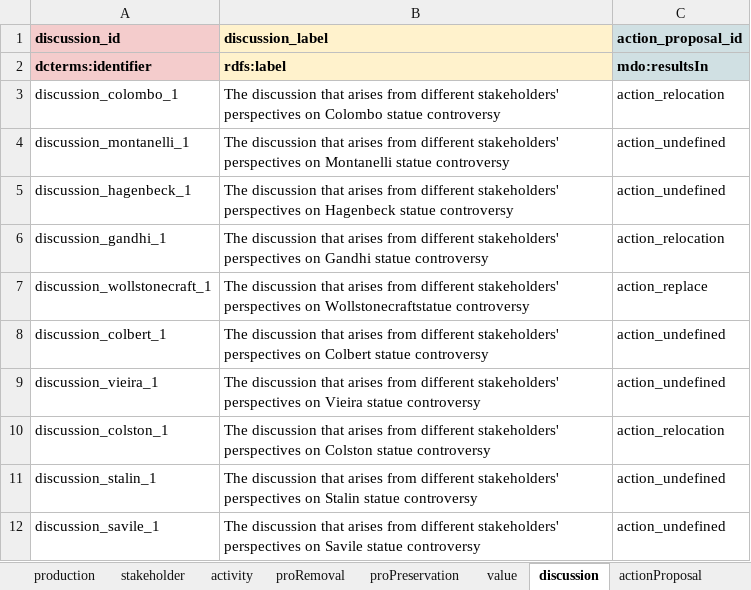
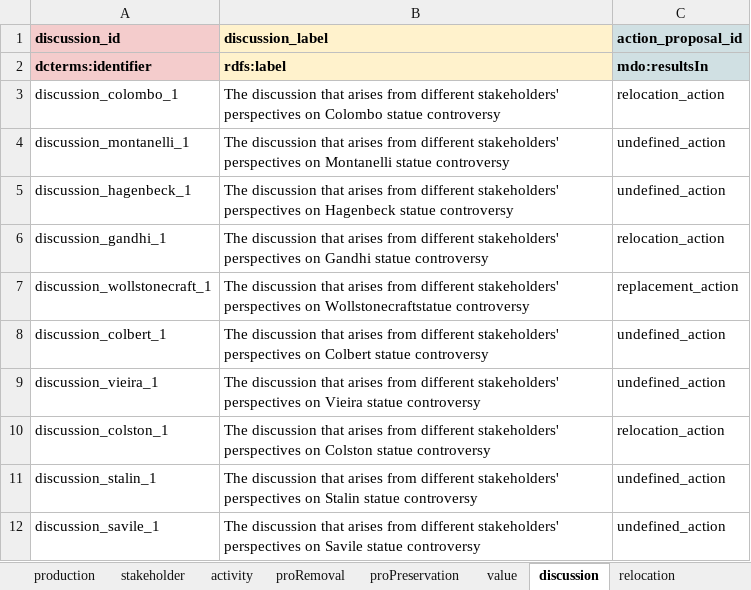
Before and after one commit to KRKE-monument-debate-ontology/Data_MDO, an Excel workbook: dataset.xlsx, sheet discussion, drawn as a sheet; values as stored, in another font and other column widths than the file's, no borders; charts and pictures not drawn; the diff names each change by its address in the sheet, - before the commit and + after, or states it on an @@ line.

```diff
--- a/dataset.xlsx (sheet discussion)
+++ b/dataset.xlsx (sheet discussion)
-sheet tab: actionProposal
+sheet tab: relocation
-C3 (action_proposal_id): action_relocation
+C3 (action_proposal_id): relocation_action
-C4:C5 (action_proposal_id): action_undefined
+C4:C5 (action_proposal_id): undefined_action
-C6 (action_proposal_id): action_relocation
+C6 (action_proposal_id): relocation_action
-C7 (action_proposal_id): action_replace
+C7 (action_proposal_id): replacement_action
-C8:C9 (action_proposal_id): action_undefined
+C8:C9 (action_proposal_id): undefined_action
-C10 (action_proposal_id): action_relocation
+C10 (action_proposal_id): relocation_action
-C11:C12 (action_proposal_id): action_undefined
+C11:C12 (action_proposal_id): undefined_action
```
Also changed, not shown: sheet relocation, sheet monument, other sheet tabs, charts or pictures, 2 other files.
